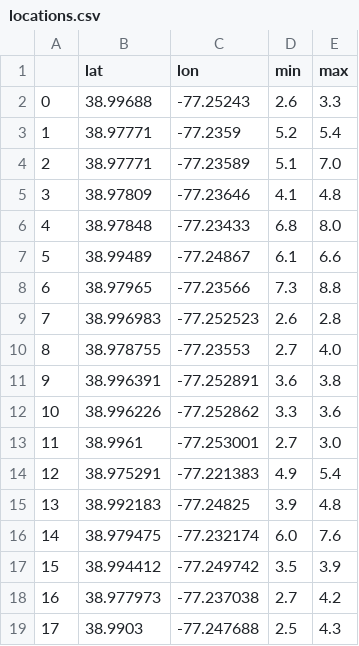
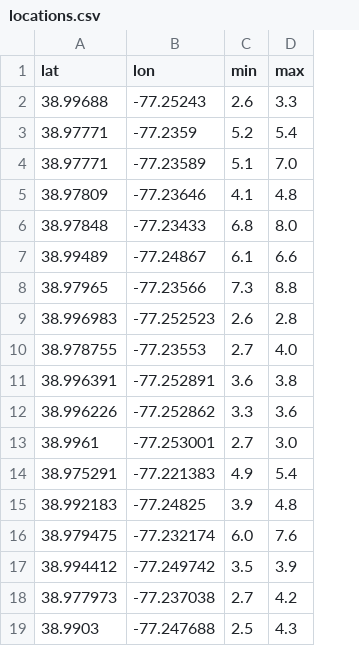
Before and after one commit to qehshub/potomackayak, a CSV file: data/locations.csv, drawn as a sheet; the diff names each change by its address in the sheet, - before the commit and + after, or states it on an @@ line.

Commit message:
removed index from csv

```diff
--- a/data/locations.csv
+++ b/data/locations.csv
-column A, rows 2-19: 0 | 1 | 2 | 3 | 4 | 5 | 6 | 7 | 8 | 9 | 10 | 11 | 12 | 13 | 14 | 15 | 16 | 17
```
